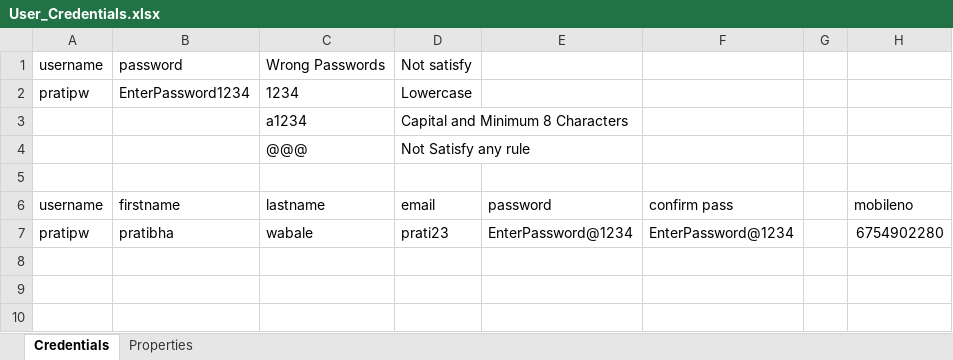
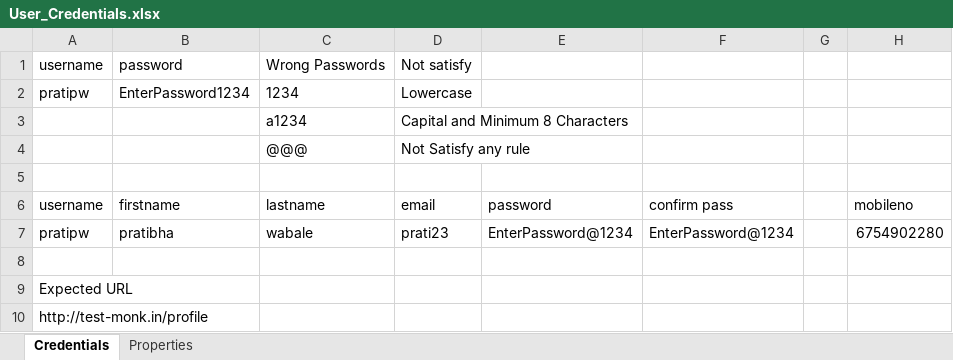
Before and after one commit to pratibapw23/Mini_Project_Team6, an Excel workbook: Files/User_Credentials.xlsx, sheet Credentials, drawn as a sheet; values as stored, in another font and other column widths than the file's, no borders; the diff names each change by its address in the sheet, - before the commit and + after, or states it on an @@ line.

```diff
--- a/Files/User_Credentials.xlsx (sheet Credentials)
+++ b/Files/User_Credentials.xlsx (sheet Credentials)
+row 8: (empty)
+row 9: Expected URL
+row 10: http://test-monk.in/profile
```
Also changed, not shown: 1 other file.
